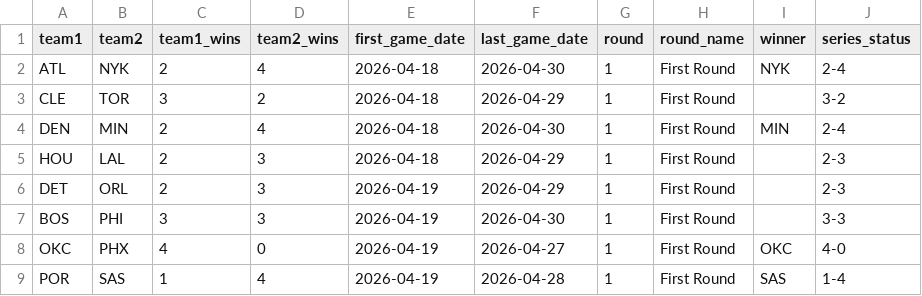
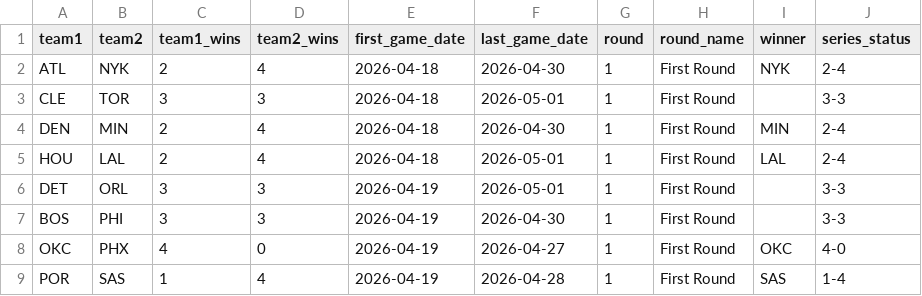
Before and after one commit to fuku8/nba-data, a CSV file: data/po_series.csv, drawn as a sheet.

```diff
--- a/data/po_series.csv
+++ b/data/po_series.csv
@@ -2,6 +2,6 @@ team1,team2,team1_wins,team2_wins,first_game_date,last_game_date,round,round_nam
 ATL,NYK,2,4,2026-04-18,2026-04-30,1,First Round,NYK,2-4
-CLE,TOR,3,2,2026-04-18,2026-04-29,1,First Round,,3-2
+CLE,TOR,3,3,2026-04-18,2026-05-01,1,First Round,,3-3
 DEN,MIN,2,4,2026-04-18,2026-04-30,1,First Round,MIN,2-4
-HOU,LAL,2,3,2026-04-18,2026-04-29,1,First Round,,2-3
-DET,ORL,2,3,2026-04-19,2026-04-29,1,First Round,,2-3
+HOU,LAL,2,4,2026-04-18,2026-05-01,1,First Round,LAL,2-4
+DET,ORL,3,3,2026-04-19,2026-05-01,1,First Round,,3-3
 BOS,PHI,3,3,2026-04-19,2026-04-30,1,First Round,,3-3
```
Also changed, not shown: data/player_advanced.csv, data/po_games.csv, 8 other files.
